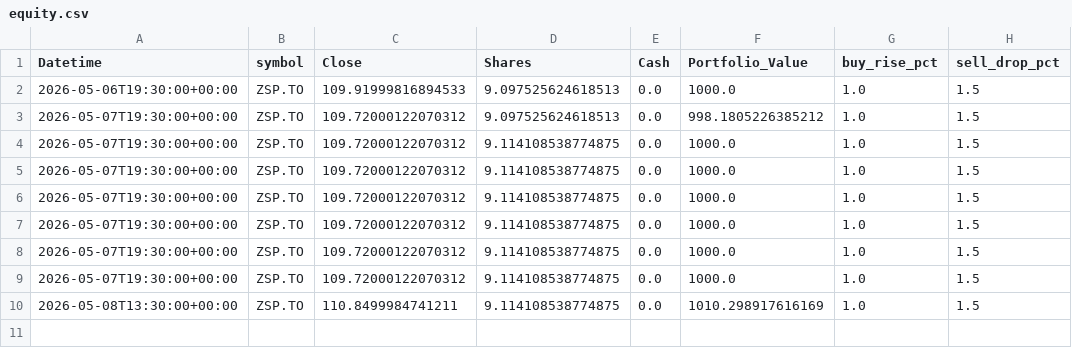
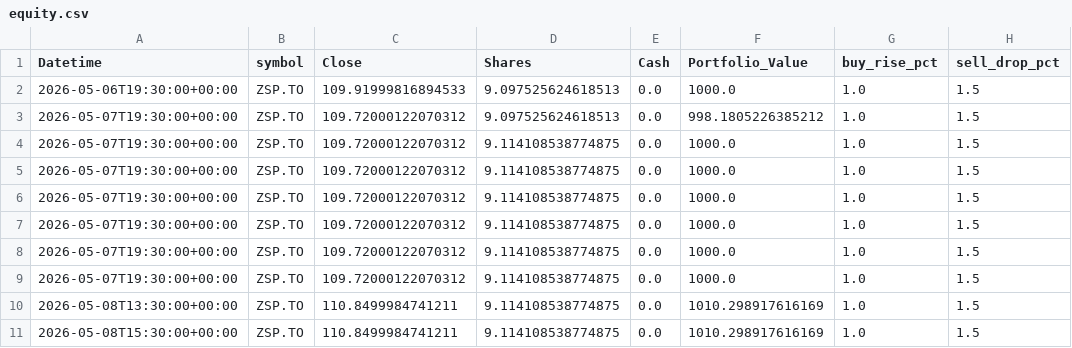
Before and after one commit to phungthien97/autonomous-trade-alerts, a CSV file: state/equity.csv, drawn as a sheet; the diff names each change by its address in the sheet, - before the commit and + after, or states it on an @@ line.

```diff
--- a/state/equity.csv
+++ b/state/equity.csv
+row 11: 2026-05-08T15:30:00+00:00 | ZSP.TO | 110.8499984741211 | 9.114108538774875 | 0.0 | 1010.298917616169 | 1.0 | 1.5
```
Also changed, not shown: 1 other file.
